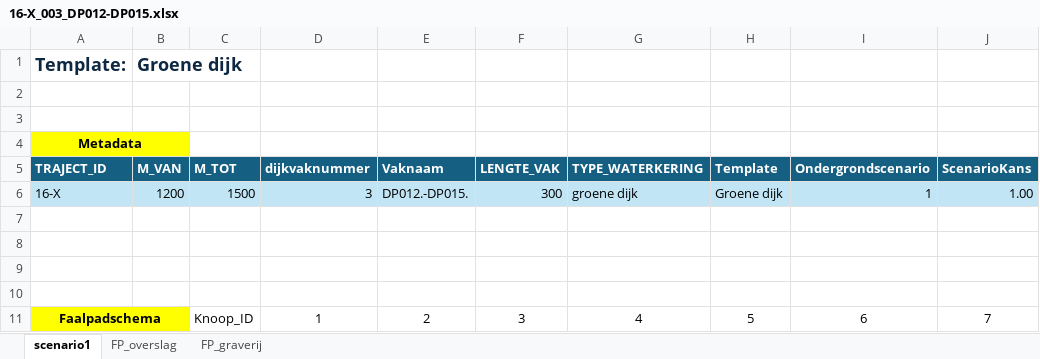
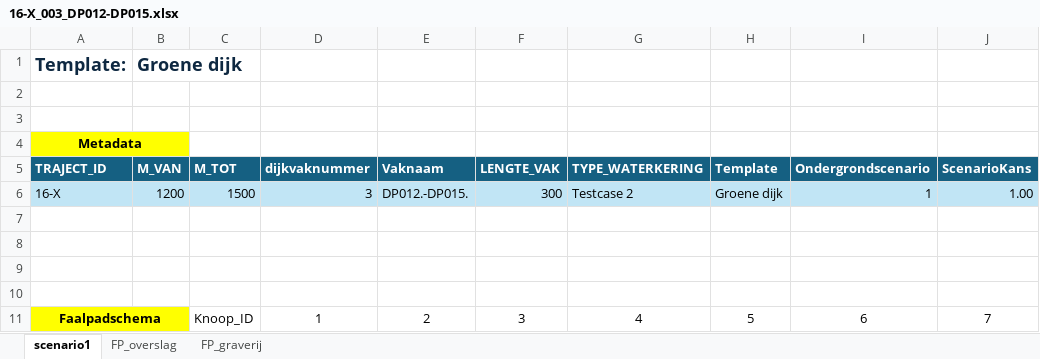
Before and after one commit to kkpdata/faalkansbeheer, an Excel workbook: scripts/example_input/dummy_traject/16-X_003_DP012-DP015.xlsx, sheet scenario1, drawn as a sheet; only a part is shown; values as stored, in another font and other column widths than the file's, no borders; table styles not drawn; the diff names each change by its address in the sheet, - before the commit and + after, or states it on an @@ line.

```diff
--- a/scripts/example_input/dummy_traject/16-X_003_DP012-DP015.xlsx (sheet scenario1)
+++ b/scripts/example_input/dummy_traject/16-X_003_DP012-DP015.xlsx (sheet scenario1)
-G6 (TYPE_WATERKERING): groene dijk
+G6 (TYPE_WATERKERING): Testcase 2
```
Also changed, not shown: scripts/example_input/dummy_traject/16-X_001_DP003-DP008.xlsx, scripts/example_input/dummy_traject/16-X_002_DP008-DP012.xlsx, 1 other file.
